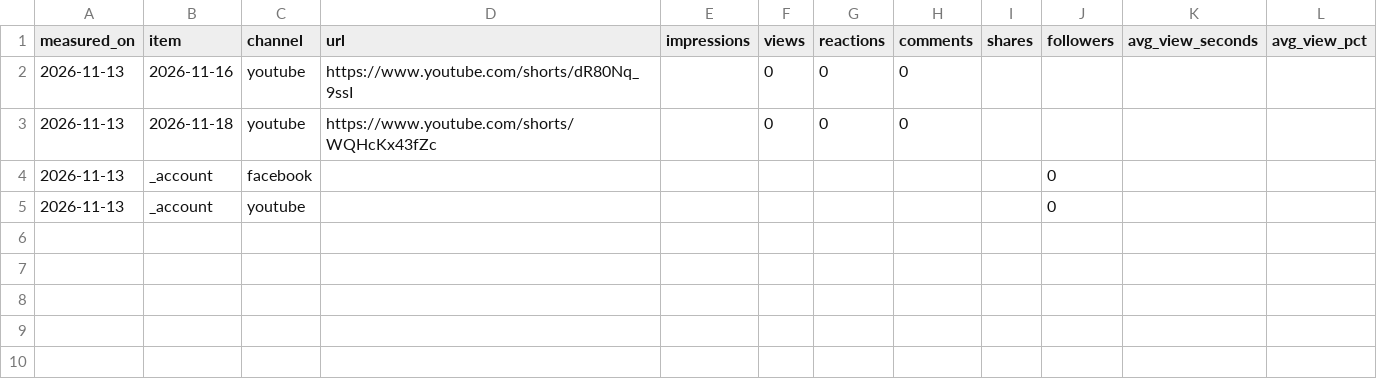
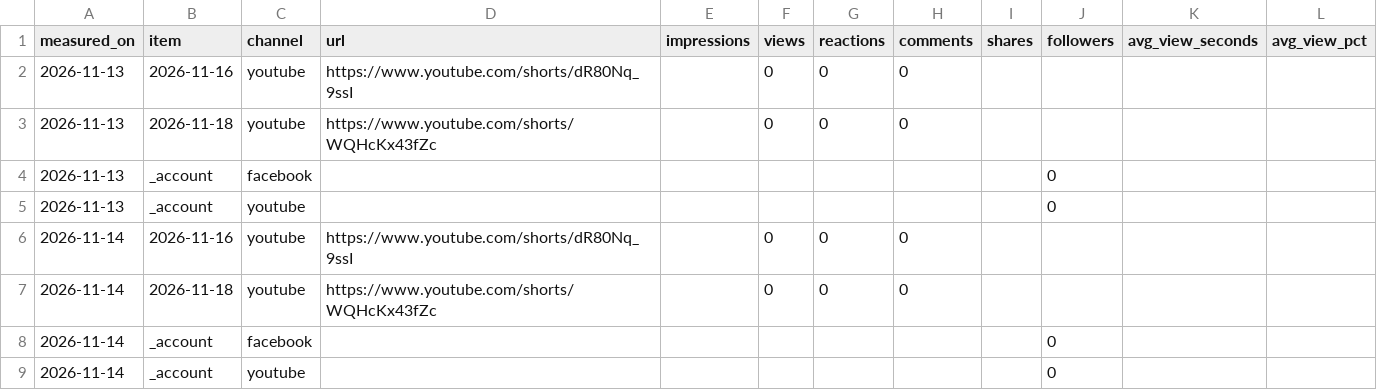
Before and after one commit to nghiep-pham-ecosys/lab-to-prod, a CSV file: metrics/metrics.csv, drawn as a sheet; the diff names each change by its address in the sheet, - before the commit and + after, or states it on an @@ line.

```diff
--- a/metrics/metrics.csv
+++ b/metrics/metrics.csv
+row 6: 2026-11-14 | 2026-11-16 | youtube | https://www.youtube.com/shorts/dR80Nq_9ssI |  | 0 | 0 | 0
+row 7: 2026-11-14 | 2026-11-18 | youtube | https://www.youtube.com/shorts/WQHcKx43fZc |  | 0 | 0 | 0
+row 8: 2026-11-14 | _account | facebook |  |  |  |  |  |  | 0
+row 9: 2026-11-14 | _account | youtube |  |  |  |  |  |  | 0
```
